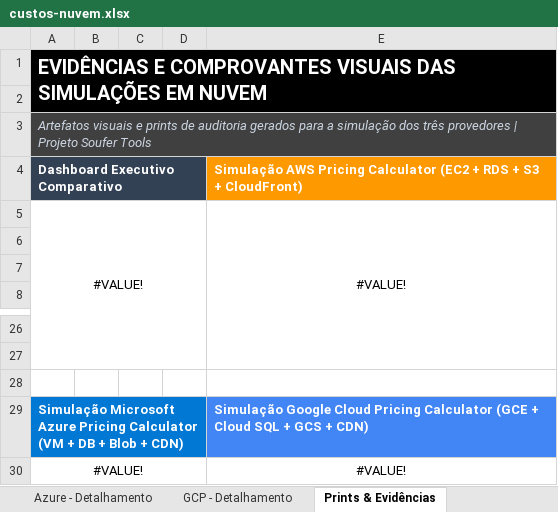
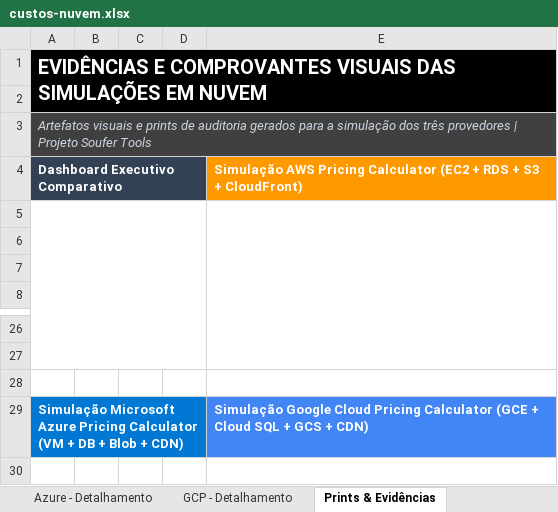
Before and after one commit to joaoaugusto-dev/PI-2026.2, an Excel workbook: docs/custos-nuvem.xlsx, sheet Prints & Evidências, drawn as a sheet; only a part is shown, gaps mark what is left out; values as stored, in another font and other column widths than the file's, no borders; charts and pictures not drawn; the diff names each change by its address in the sheet, - before the commit and + after, or states it on an @@ line.

Commit message:
fix: correção de imagem na tabela de prints

```diff
--- a/docs/custos-nuvem.xlsx (sheet Prints & Evidências)
+++ b/docs/custos-nuvem.xlsx (sheet Prints & Evidências)
-row 5: #VALUE! |  |  |  | #VALUE!
+row 5: (empty)
-row 30: #VALUE! |  |  |  | #VALUE!
```
Also changed, not shown: charts or pictures.
